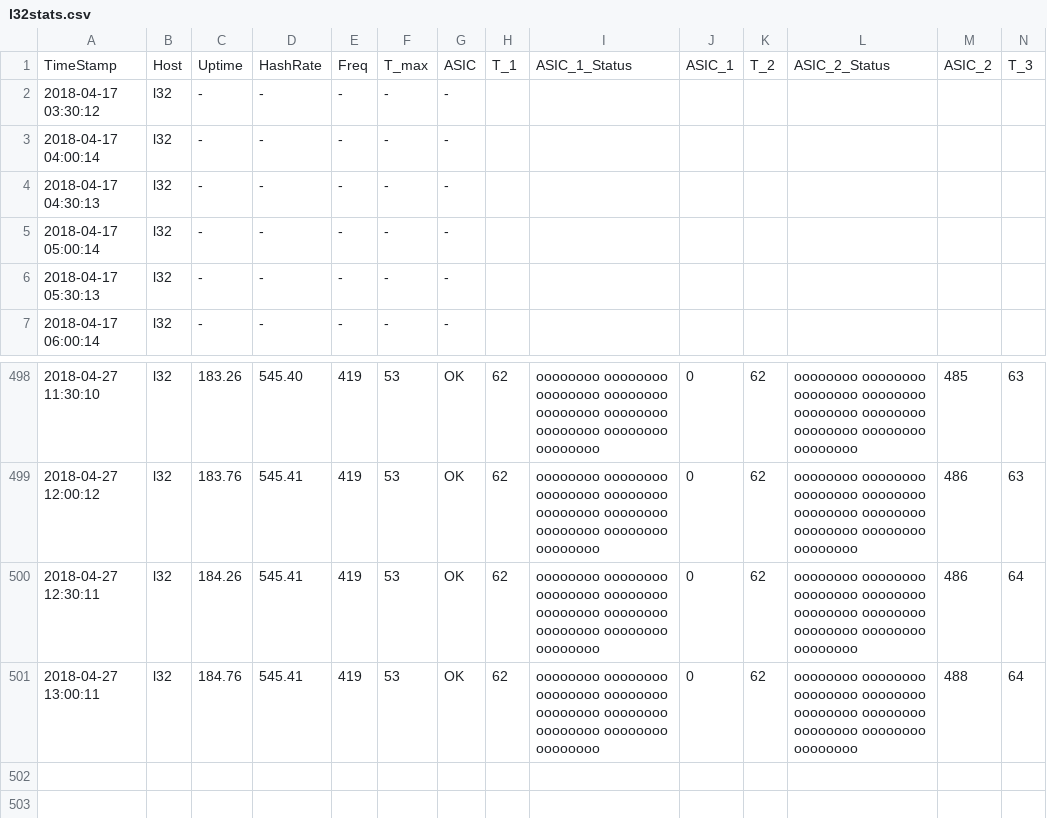
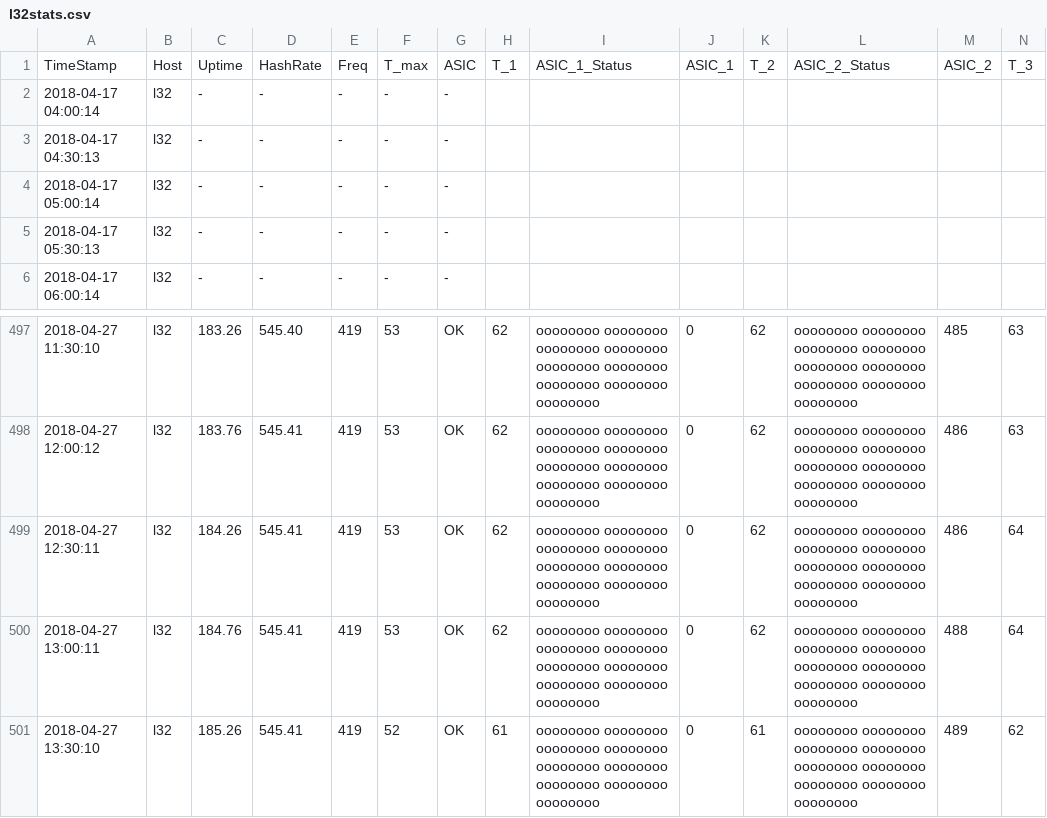
Before and after one commit to tomtorggler/stats, a CSV file: _data/l32stats.csv, drawn as a sheet; only a part is shown, gaps mark what is left out; removed rows and columns are numbered as before the commit, all else as after; rows hold the shown columns only; the diff names each change by its address in the sheet, - before the commit and + after, or states it on an @@ line.

```diff
--- a/_data/l32stats.csv
+++ b/_data/l32stats.csv
-row 2: 2018-04-17 03:30:12 | l32 | - | - | - | - | -
+row 501: 2018-04-27 13:30:10 | l32 | 185.26 | 545.41 | 419 | 52 | OK | 61 | oooooooo oooooooo oooooooo oooooooo oooooooo oooooooo oooooooo oooooooo oooooooo | 0 | 61 | oooooooo oooooooo oooooooo oooooooo oooooooo oooooooo oooooooo oooooooo oooooooo | 489 | 62
```
Also changed, not shown: _data/earnings.csv, _data/l31stats.csv, 3 other files.
